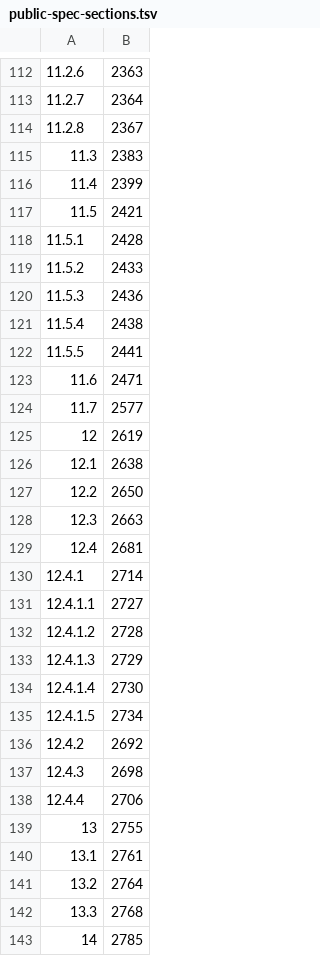
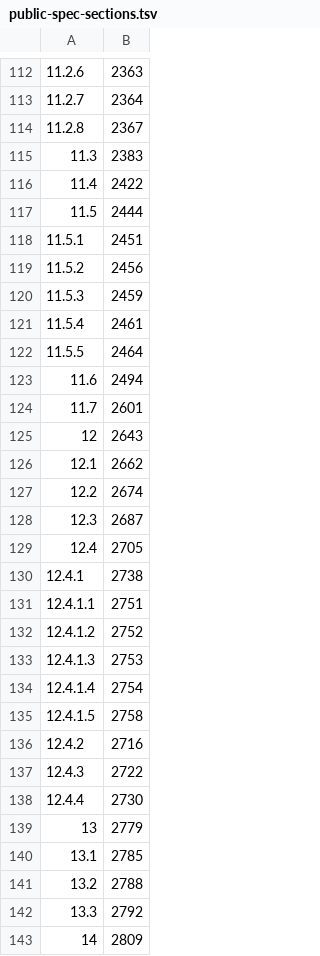
Before and after one commit to kiosk-hq/kiosk, a TSV file: spec/public-spec-sections.tsv, drawn as a sheet; only a part is shown, gaps mark what is left out; the diff covers the shown part only.

```diff
--- a/spec/public-spec-sections.tsv
+++ b/spec/public-spec-sections.tsv
@@ -115,29 +115,29 @@
 11.3	2383
-11.4	2399
-11.5	2421
-11.5.1	2428
-11.5.2	2433
-11.5.3	2436
-11.5.4	2438
-11.5.5	2441
-11.6	2471
-11.7	2577
-12	2619
-12.1	2638
-12.2	2650
-12.3	2663
-12.4	2681
-12.4.1	2714
-12.4.1.1	2727
-12.4.1.2	2728
-12.4.1.3	2729
-12.4.1.4	2730
-12.4.1.5	2734
-12.4.2	2692
-12.4.3	2698
-12.4.4	2706
-13	2755
-13.1	2761
-13.2	2764
-13.3	2768
-14	2785
+11.4	2422
+11.5	2444
+11.5.1	2451
+11.5.2	2456
+11.5.3	2459
+11.5.4	2461
+11.5.5	2464
+11.6	2494
+11.7	2601
+12	2643
+12.1	2662
+12.2	2674
+12.3	2687
+12.4	2705
+12.4.1	2738
+12.4.1.1	2751
+12.4.1.2	2752
+12.4.1.3	2753
+12.4.1.4	2754
+12.4.1.5	2758
+12.4.2	2716
+12.4.3	2722
+12.4.4	2730
+13	2779
+13.1	2785
+13.2	2788
+13.3	2792
+14	2809
```
Also changed, not shown: 41 edited cells elsewhere in this file, 54 other files.
